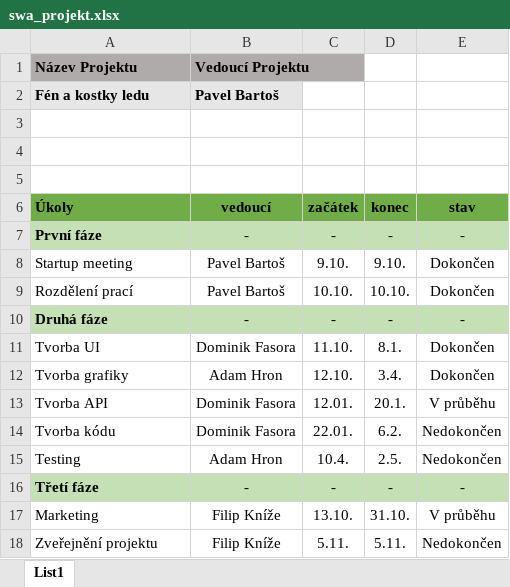
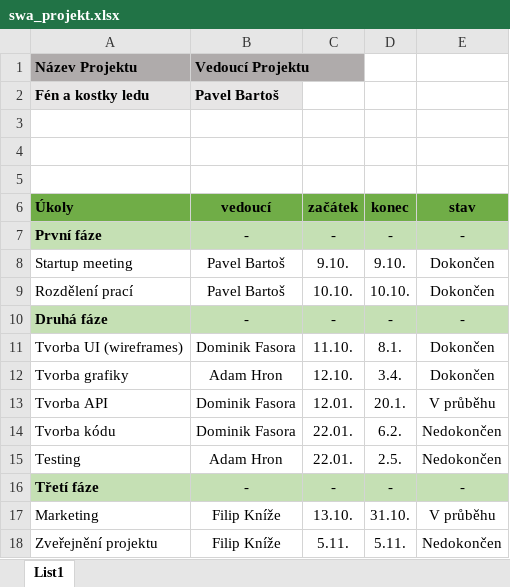
Before and after one commit to FasteePlayez/excel.github.io, an Excel workbook: swa_projekt.xlsx, sheet List1, drawn as a sheet; values as stored, in another font and other column widths than the file's, no borders; charts and pictures not drawn; the diff names each change by its address in the sheet, - before the commit and + after, or states it on an @@ line.

```diff
--- a/swa_projekt.xlsx (sheet List1)
+++ b/swa_projekt.xlsx (sheet List1)
-A11 (Úkoly): Tvorba UI
+A11 (Úkoly): Tvorba UI (wireframes)
-C15 (začátek): 10.4.
+C15 (začátek): 22.01.
```
Also changed, not shown: charts or pictures, 5 other files.
